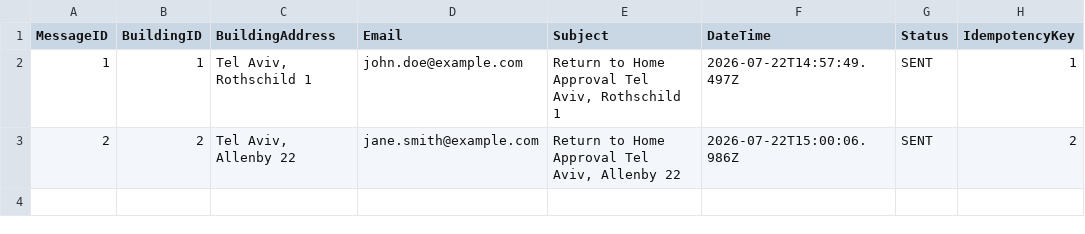
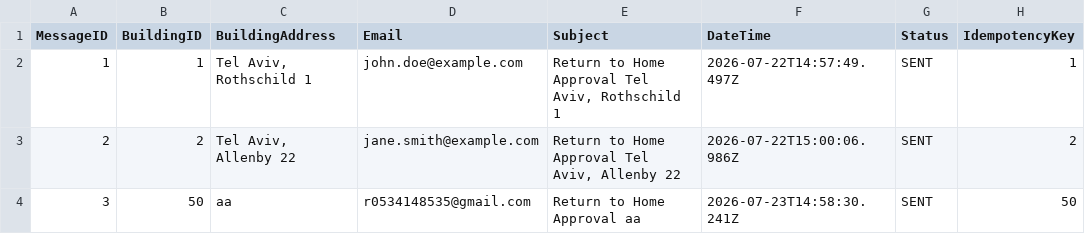
Before and after one commit to rivka414/Architecture_Administrator_helpdesk, a CSV file: data/notifications.csv, drawn as a sheet.

```diff
--- a/data/notifications.csv
+++ b/data/notifications.csv
@@ -3 +3,2 @@ MessageID,BuildingID,BuildingAddress,Email,Subject,DateTime,Status,IdempotencyKe
 2,2,"Tel Aviv, Allenby 22",jane.smith@example.com,"Return to Home Approval Tel Aviv, Allenby 22",2026-07-22T15:00:06.986Z,SENT,2
+3,50,"aa",r0534148535@gmail.com,"Return to Home Approval aa",2026-07-23T14:58:30.241Z,SENT,50
```
Also changed, not shown: 22 other files.
